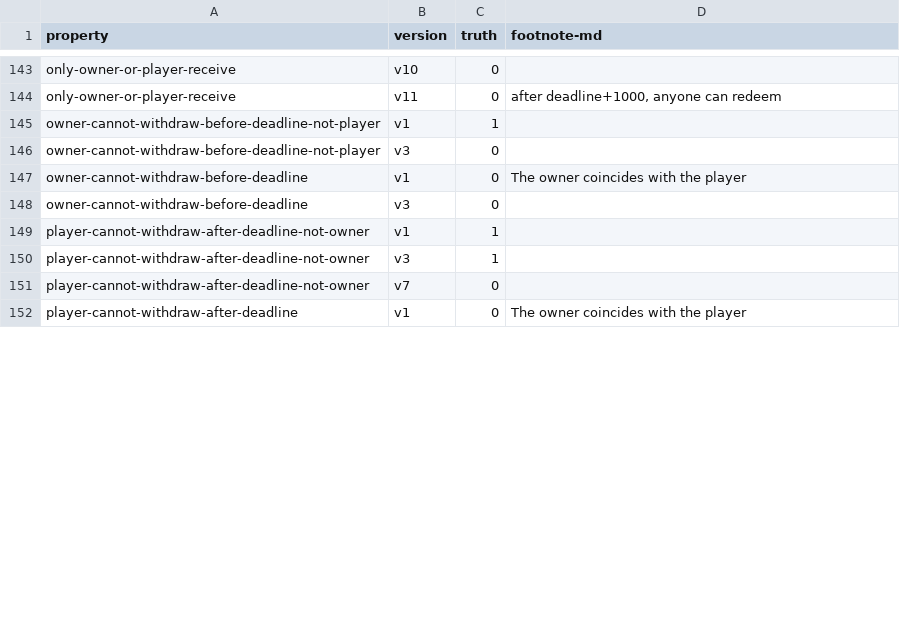
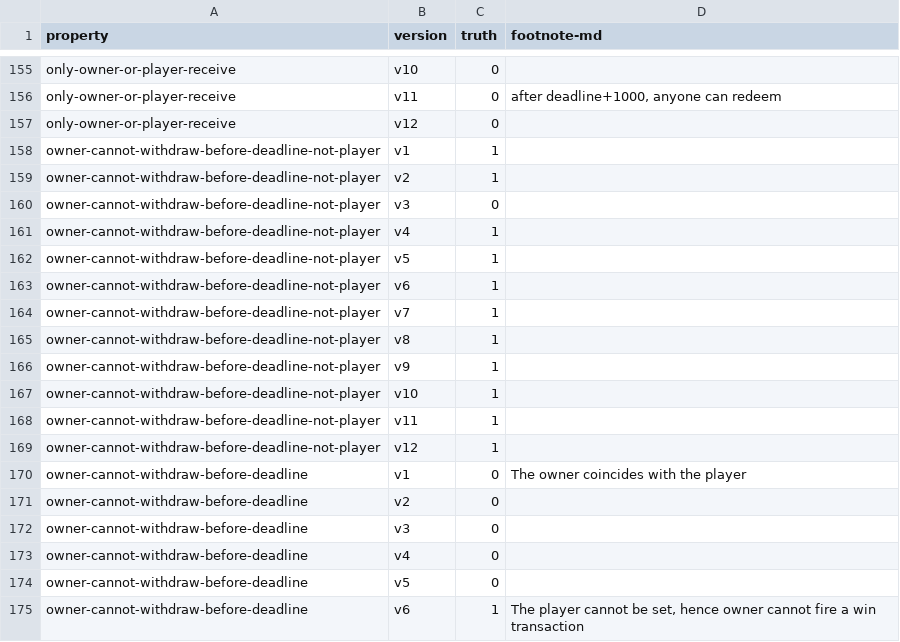
Before and after one commit to fiaravia/contracts-verification-benchmark, a CSV file: contracts/price-bet/ground-truth.csv, drawn as a sheet; only a part is shown, gaps mark what is left out; the shorter side is filled out with more unchanged rows; the diff covers the shown part only; the diff names each change by its address in the sheet, - before the commit and + after, or states it on an @@ line.

Commit message:
price-bet

```diff
--- a/contracts/price-bet/ground-truth.csv
+++ b/contracts/price-bet/ground-truth.csv
+row 157: only-owner-or-player-receive | v12 | 0
+row 159: owner-cannot-withdraw-before-deadline-not-player | v2 | 1
+row 161: owner-cannot-withdraw-before-deadline-not-player | v4 | 1
+row 162: owner-cannot-withdraw-before-deadline-not-player | v5 | 1
+row 163: owner-cannot-withdraw-before-deadline-not-player | v6 | 1
+row 164: owner-cannot-withdraw-before-deadline-not-player | v7 | 1
+row 165: owner-cannot-withdraw-before-deadline-not-player | v8 | 1
+row 166: owner-cannot-withdraw-before-deadline-not-player | v9 | 1
+row 167: owner-cannot-withdraw-before-deadline-not-player | v10 | 1
+row 168: owner-cannot-withdraw-before-deadline-not-player | v11 | 1
+row 169: owner-cannot-withdraw-before-deadline-not-player | v12 | 1
+row 171: owner-cannot-withdraw-before-deadline | v2 | 0
+row 173: owner-cannot-withdraw-before-deadline | v4 | 0
+row 174: owner-cannot-withdraw-before-deadline | v5 | 0
+row 175: owner-cannot-withdraw-before-deadline | v6 | 1 | The player cannot be set, hence owner cannot fire a win transaction
```
Also changed, not shown: 21 added rows and 1 edited cell elsewhere in this file, 3 other files.
